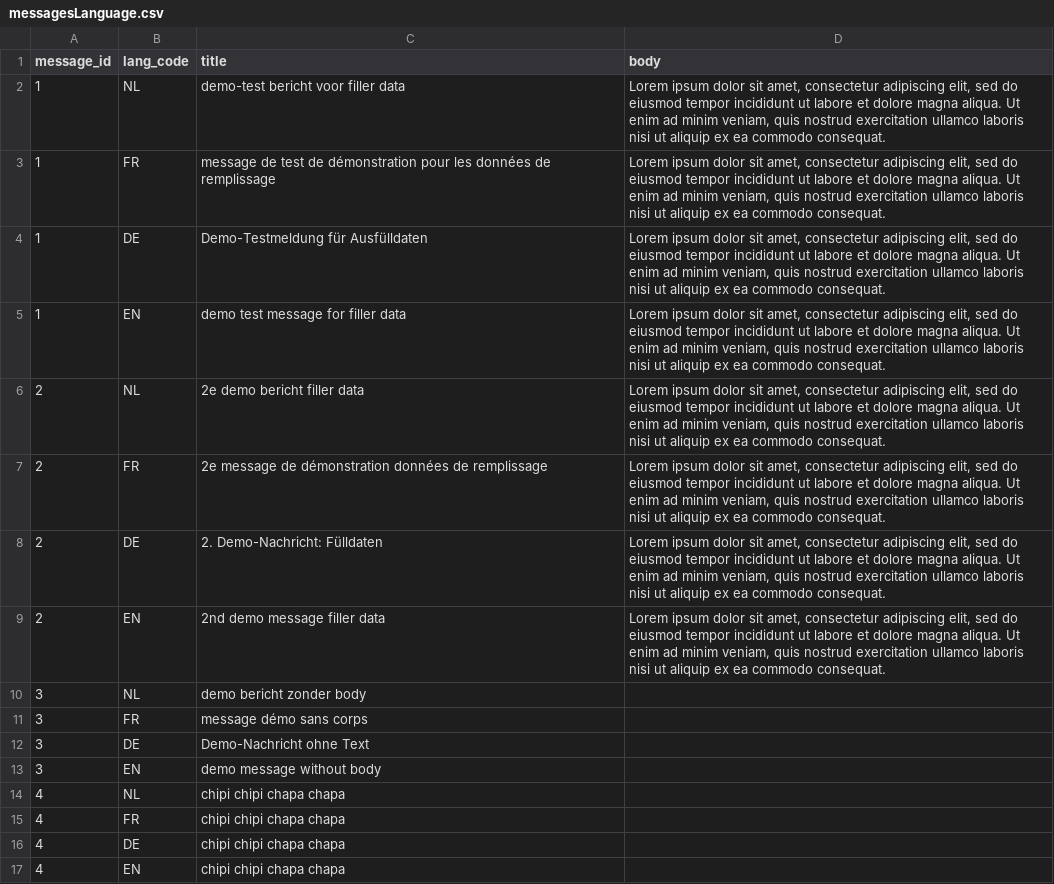
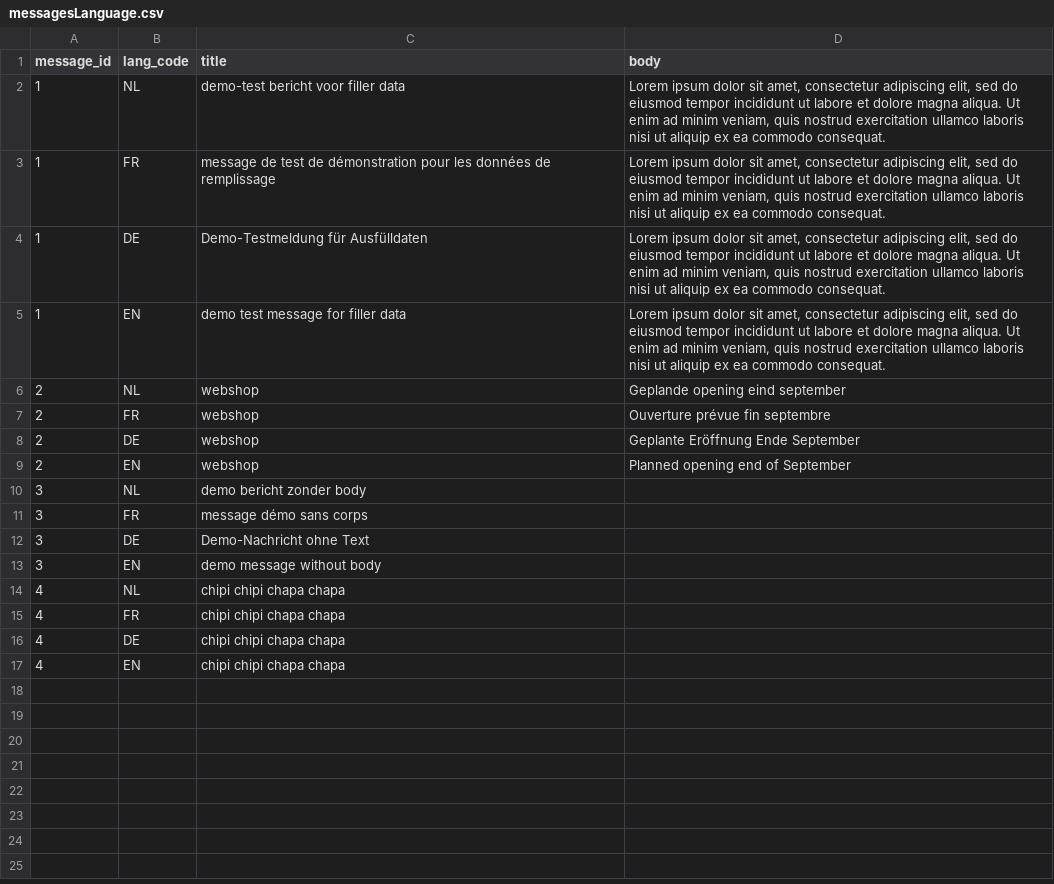
Before and after one commit to FoxyHunter7/Geocachingbrughia-VZW, a CSV file: api/storage/app/data/csv/messagesLanguage.csv, drawn as a sheet.

Commit message:
more realistic seeder information for demo in meeting

```diff
--- a/api/storage/app/data/csv/messagesLanguage.csv
+++ b/api/storage/app/data/csv/messagesLanguage.csv
@@ -5,6 +5,6 @@ message_id;lang_code;title;body
 1;EN;"demo test message for filler data";"Lorem ipsum dolor sit amet, consectetur adipiscing elit, sed do eiusmod tempor incididunt ut labore et dolore magna aliqua. Ut enim ad minim veniam, quis nostrud exercitation ullamco laboris nisi ut aliquip ex ea commodo consequat."
-2;NL;"2e demo bericht filler data";"Lorem ipsum dolor sit amet, consectetur adipiscing elit, sed do eiusmod tempor incididunt ut labore et dolore magna aliqua. Ut enim ad minim veniam, quis nostrud exercitation ullamco laboris nisi ut aliquip ex ea commodo consequat."
-2;FR;"2e message de démonstration données de remplissage";"Lorem ipsum dolor sit amet, consectetur adipiscing elit, sed do eiusmod tempor incididunt ut labore et dolore magna aliqua. Ut enim ad minim veniam, quis nostrud exercitation ullamco laboris nisi ut aliquip ex ea commodo consequat."
-2;DE;"2. Demo-Nachricht: Fülldaten";"Lorem ipsum dolor sit amet, consectetur adipiscing elit, sed do eiusmod tempor incididunt ut labore et dolore magna aliqua. Ut enim ad minim veniam, quis nostrud exercitation ullamco laboris nisi ut aliquip ex ea commodo consequat."
-2;EN;"2nd demo message filler data";"Lorem ipsum dolor sit amet, consectetur adipiscing elit, sed do eiusmod tempor incididunt ut labore et dolore magna aliqua. Ut enim ad minim veniam, quis nostrud exercitation ullamco laboris nisi ut aliquip ex ea commodo consequat."
+2;NL;"webshop";"Geplande opening eind september"
+2;FR;"webshop";"Ouverture prévue fin septembre"
+2;DE;"webshop";"Geplante Eröffnung Ende September"
+2;EN;"webshop";"Planned opening end of September"
 3;NL;"demo bericht zonder body";
```
